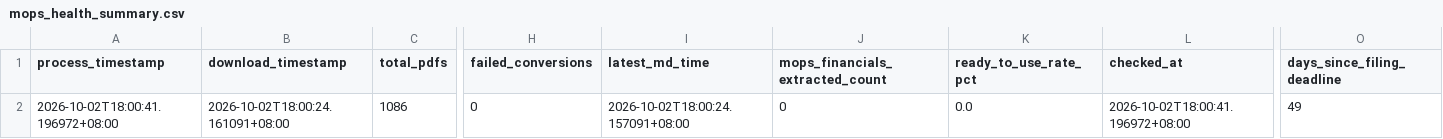
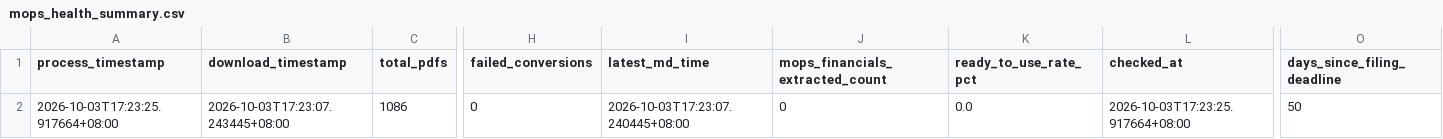
Before and after one commit to wenchiehlee-investment/MOPS, a CSV file: data/reports/mops_health_summary.csv, drawn as a sheet; only a part is shown, gaps mark what is left out; the diff names each change by its address in the sheet, - before the commit and + after, or states it on an @@ line.

```diff
--- a/data/reports/mops_health_summary.csv
+++ b/data/reports/mops_health_summary.csv
-A2 (process_timestamp): 2026-10-02T18:00:41.196972+08:00
+A2 (process_timestamp): 2026-10-03T17:23:25.917664+08:00
-B2 (download_timestamp): 2026-10-02T18:00:24.161091+08:00
+B2 (download_timestamp): 2026-10-03T17:23:07.243445+08:00
-I2 (latest_md_time): 2026-10-02T18:00:24.157091+08:00
+I2 (latest_md_time): 2026-10-03T17:23:07.240445+08:00
-L2 (checked_at): 2026-10-02T18:00:41.196972+08:00
+L2 (checked_at): 2026-10-03T17:23:25.917664+08:00
-O2 (days_since_filing_deadline): 49
+O2 (days_since_filing_deadline): 50
```
Also changed, not shown: data/reports/mops_matrix_latest.csv.
